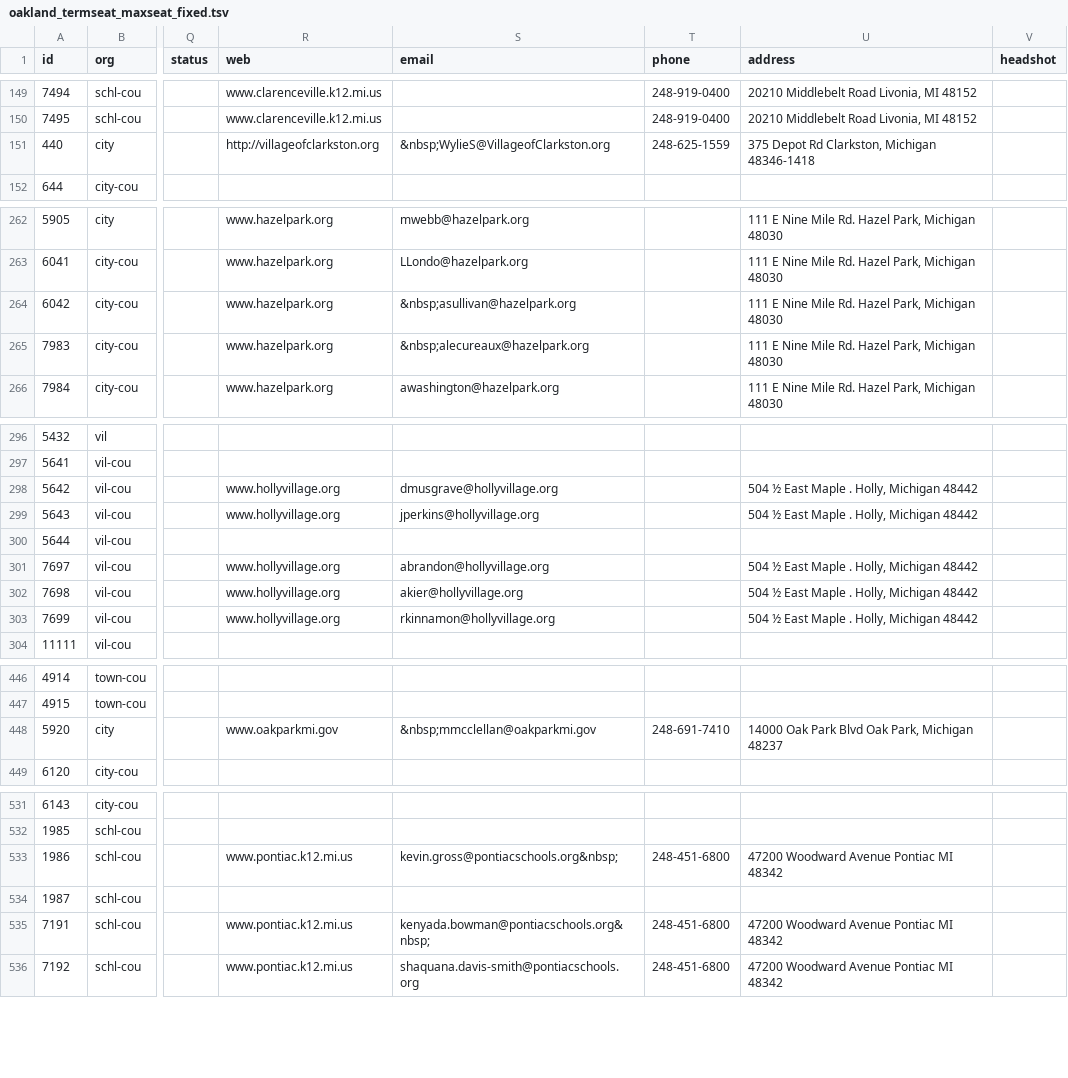
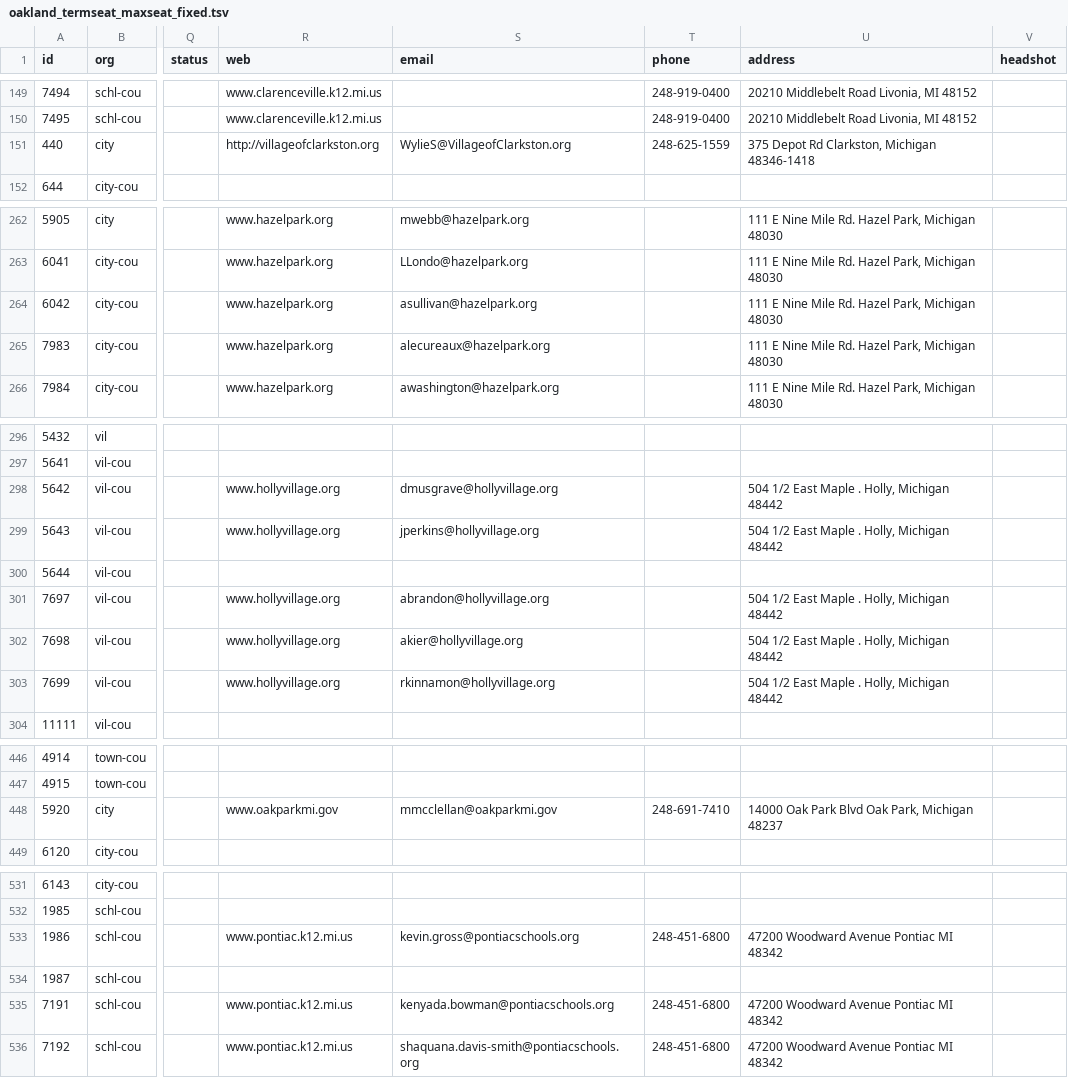
Before and after one commit to wchasroth/ElectionImport, a TSV file: Vishu/oakland_termseat_maxseat_fixed.tsv, drawn as a sheet; only a part is shown, gaps mark what is left out; the diff covers the shown part only; the diff names each change by its address in the sheet, - before the commit and + after, or states it on an @@ line.

```diff
--- a/Vishu/oakland_termseat_maxseat_fixed.tsv
+++ b/Vishu/oakland_termseat_maxseat_fixed.tsv
-S151 (email): &nbsp;WylieS@VillageofClarkston.org
+S151 (email): WylieS@VillageofClarkston.org
-S264 (email): &nbsp;asullivan@hazelpark.org
+S264 (email): asullivan@hazelpark.org
-S265 (email): &nbsp;alecureaux@hazelpark.org
+S265 (email): alecureaux@hazelpark.org
-U298:U299 (address): 504 ½ East Maple . Holly, Michigan 48442
+U298:U299 (address): 504 1/2 East Maple . Holly, Michigan 48442
-U301:U303 (address): 504 ½ East Maple . Holly, Michigan 48442
+U301:U303 (address): 504 1/2 East Maple . Holly, Michigan 48442
-S448 (email): &nbsp;mmcclellan@oakparkmi.gov
+S448 (email): mmcclellan@oakparkmi.gov
-S533 (email): kevin.gross@pontiacschools.org&nbsp;
+S533 (email): kevin.gross@pontiacschools.org
-S535 (email): kenyada.bowman@pontiacschools.org&nbsp;
+S535 (email): kenyada.bowman@pontiacschools.org
```
Also changed, not shown: 2 edited cells elsewhere in this file, Vishu/Genesee_contact_info_enriched.tsv, Vishu/Macomb_contact_info_enriched.tsv, 4 other files.
